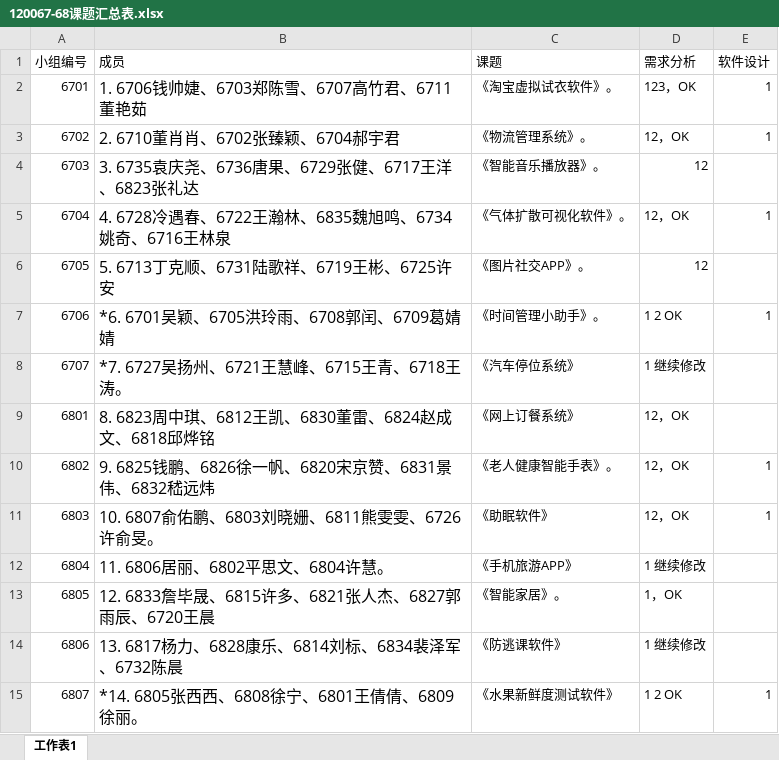
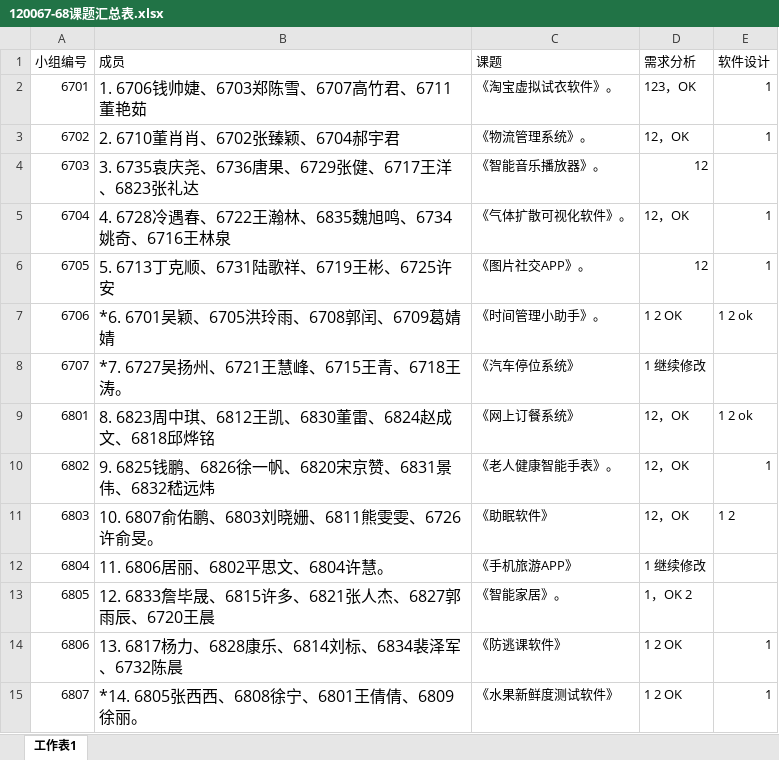
Before and after one commit to chenyunfang/SE120067-68, an Excel workbook: 120067-68课题汇总表.xlsx, sheet 工作表1, drawn as a sheet; values as stored, in another font and other column widths than the file's, no borders; table styles not drawn; the diff names each change by its address in the sheet, - before the commit and + after, or states it on an @@ line.

```diff
--- a/120067-68课题汇总表.xlsx (sheet 工作表1)
+++ b/120067-68课题汇总表.xlsx (sheet 工作表1)
-E6 (软件设计): (empty)
+E6 (软件设计): 1
-E7 (软件设计): 1
+E7 (软件设计): 1 2 ok
-E9 (软件设计): (empty)
+E9 (软件设计): 1 2 ok
-E11 (软件设计): 1
+E11 (软件设计): 1 2
-D13 (需求分析): 1，OK
+D13 (需求分析): 1，OK 2
-D14 (需求分析): 1 继续修改
+D14 (需求分析): 1 2 OK
-E14 (软件设计): (empty)
+E14 (软件设计): 1
```
Also changed, not shown: 8 other files.
